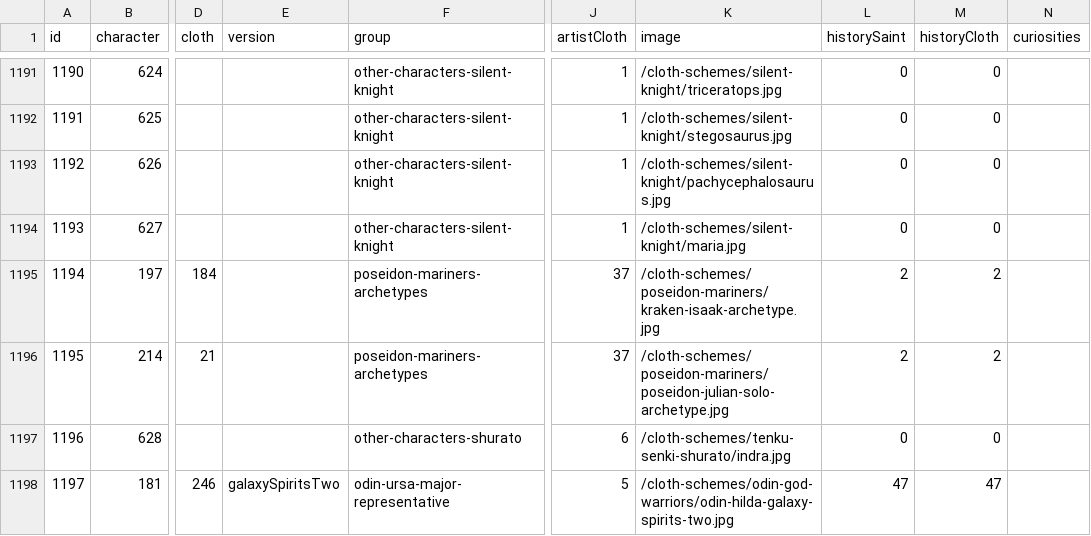
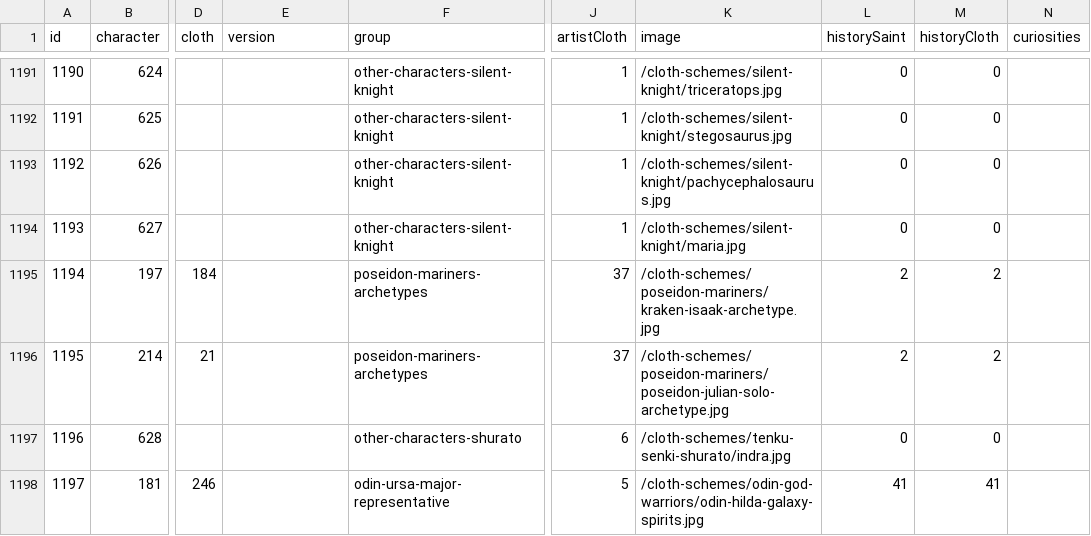
Before and after one commit to diegochagas/saintseiyacloths, a CSV file: csv/data/saints.csv, drawn as a sheet; only a part is shown, gaps mark what is left out; the diff names each change by its address in the sheet, - before the commit and + after, or states it on an @@ line.

```diff
--- a/csv/data/saints.csv
+++ b/csv/data/saints.csv
-E1198 (version): galaxySpiritsTwo
+E1198 (version): (empty)
-K1198 (image): /cloth-schemes/odin-god-warriors/odin-hilda-galaxy-spirits-two.jpg
+K1198 (image): /cloth-schemes/odin-god-warriors/odin-hilda-galaxy-spirits.jpg
-L1198 (historySaint): 47
+L1198 (historySaint): 41
-M1198 (historyCloth): 47
+M1198 (historyCloth): 41
```
Also changed, not shown: csv/data/history.csv, 7 other files.
